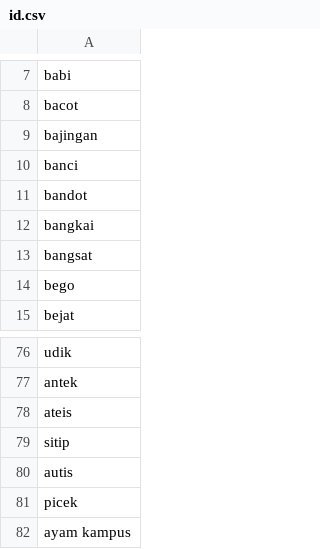
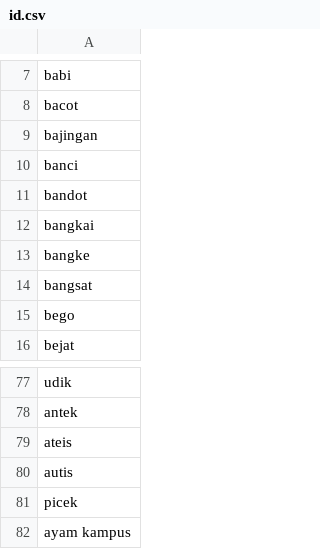
Before and after one commit to oristarium/OrionChat, a CSV file: assets/data/blocked/id.csv, drawn as a sheet; only a part is shown, gaps mark what is left out; removed rows and columns are numbered as before the commit, all else as after; the diff names each change by its address in the sheet, - before the commit and + after, or states it on an @@ line.

```diff
--- a/assets/data/blocked/id.csv
+++ b/assets/data/blocked/id.csv
+row 13: bangke
-row 79: sitip
```
Also changed, not shown: assets/data/slang_dict/id.csv, assets/data/voices.csv, 7 other files.
